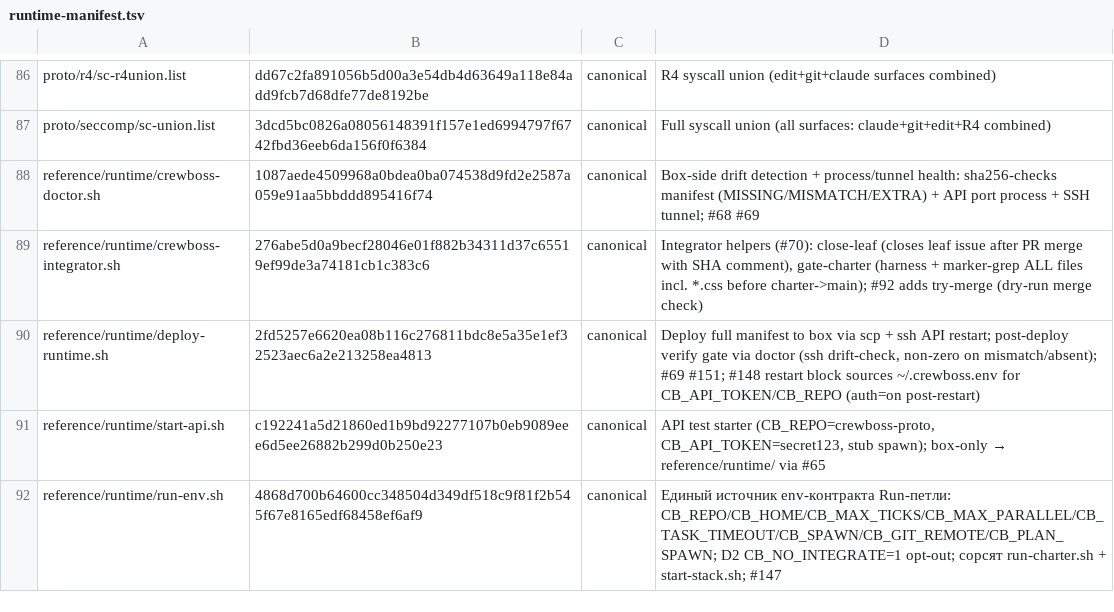
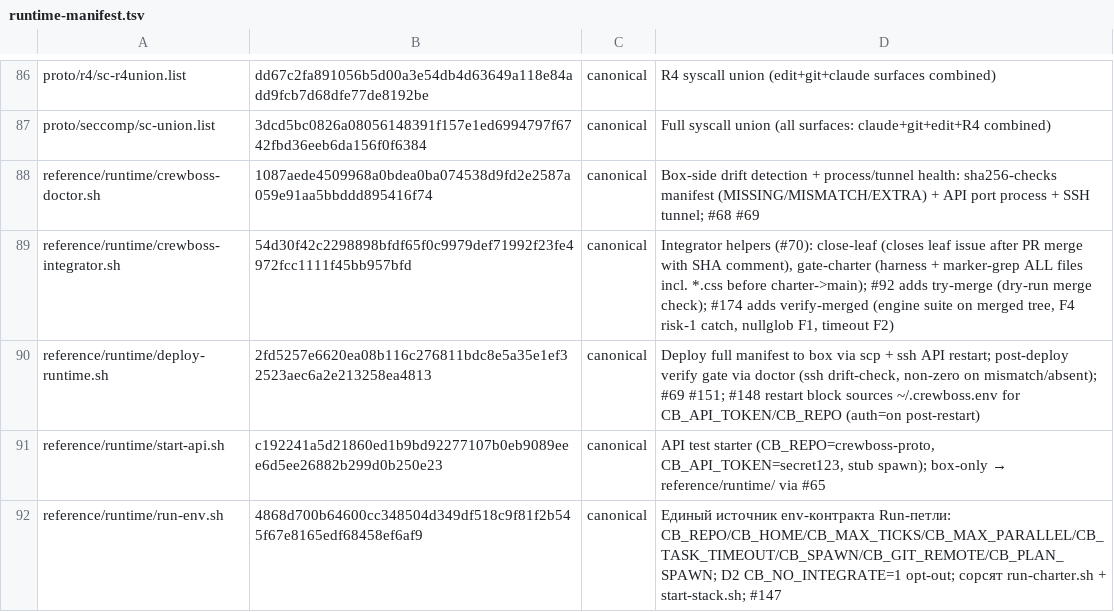
Before and after one commit to ruslan-shaydullin/crewboss, a TSV file: reference/runtime-manifest.tsv, drawn as a sheet; only a part is shown, gaps mark what is left out.

```diff
--- a/reference/runtime-manifest.tsv
+++ b/reference/runtime-manifest.tsv
@@ -88,3 +88,3 @@ proto/seccomp/sc-union.list	3dcd5bc0826a08056148391f157e1ed6994797f6742fbd36eeb6
 reference/runtime/crewboss-doctor.sh	1087aede4509968a0bdea0ba074538d9fd2e2587a059e91aa5bbddd895416f74	canonical	Box-side drift detection + process/tunnel health: sha256-checks manifest (MISSING/MISMATCH/EXTRA) + API port process + SSH tunnel; #68 #69
-reference/runtime/crewboss-integrator.sh	276abe5d0a9becf28046e01f882b34311d37c65519ef99de3a74181cb1c383c6	canonical	Integrator helpers (#70): close-leaf (closes leaf issue after PR merge with SHA comment), gate-charter (harness + marker-grep ALL files incl. *.css before charter->main); #92 adds try-merge (dry-run merge check)
+reference/runtime/crewboss-integrator.sh	54d30f42c2298898bfdf65f0c9979def71992f23fe4972fcc1111f45bb957bfd	canonical	Integrator helpers (#70): close-leaf (closes leaf issue after PR merge with SHA comment), gate-charter (harness + marker-grep ALL files incl. *.css before charter->main); #92 adds try-merge (dry-run merge check); #174 adds verify-merged (engine suite on merged tree, F4 risk-1 catch, nullglob F1, timeout F2)
 reference/runtime/deploy-runtime.sh	2fd5257e6620ea08b116c276811bdc8e5a35e1ef32523aec6a2e213258ea4813	canonical	Deploy full manifest to box via scp + ssh API restart; post-deploy verify gate via doctor (ssh drift-check, non-zero on mismatch/absent); #69 #151; #148 restart block sources ~/.crewboss.env for CB_API_TOKEN/CB_REPO (auth=on post-restart)
```
Also changed, not shown: 2 other files.
